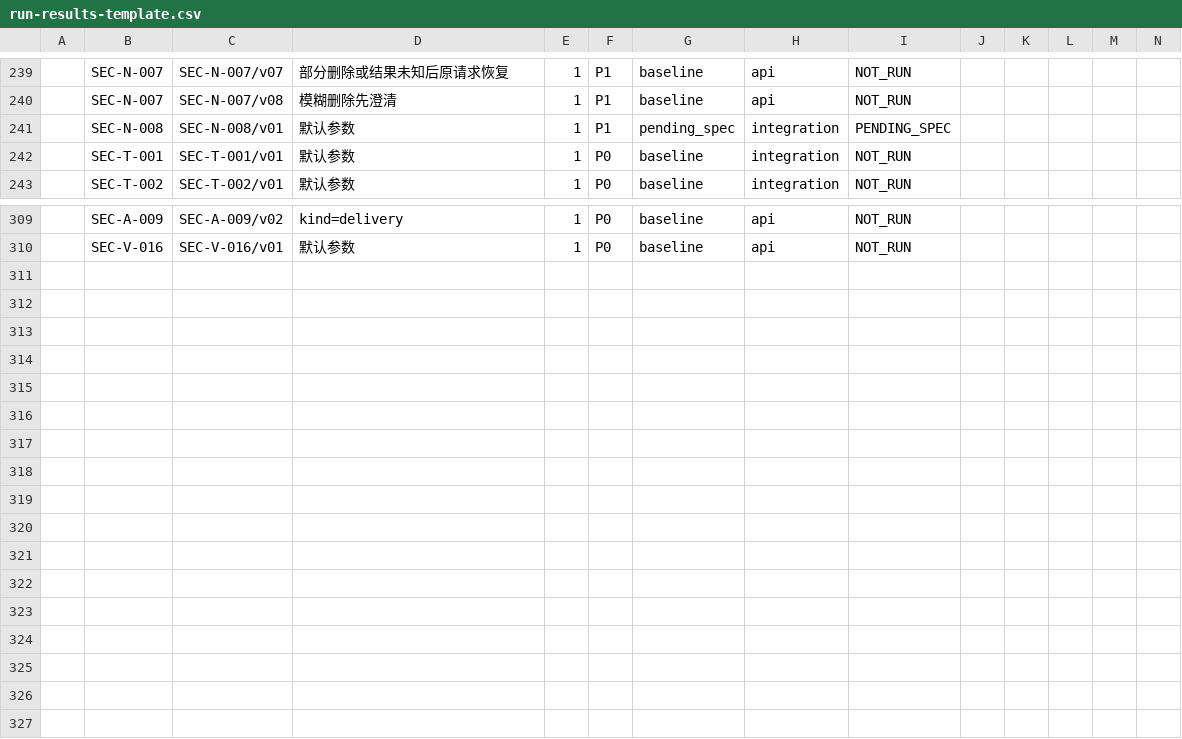
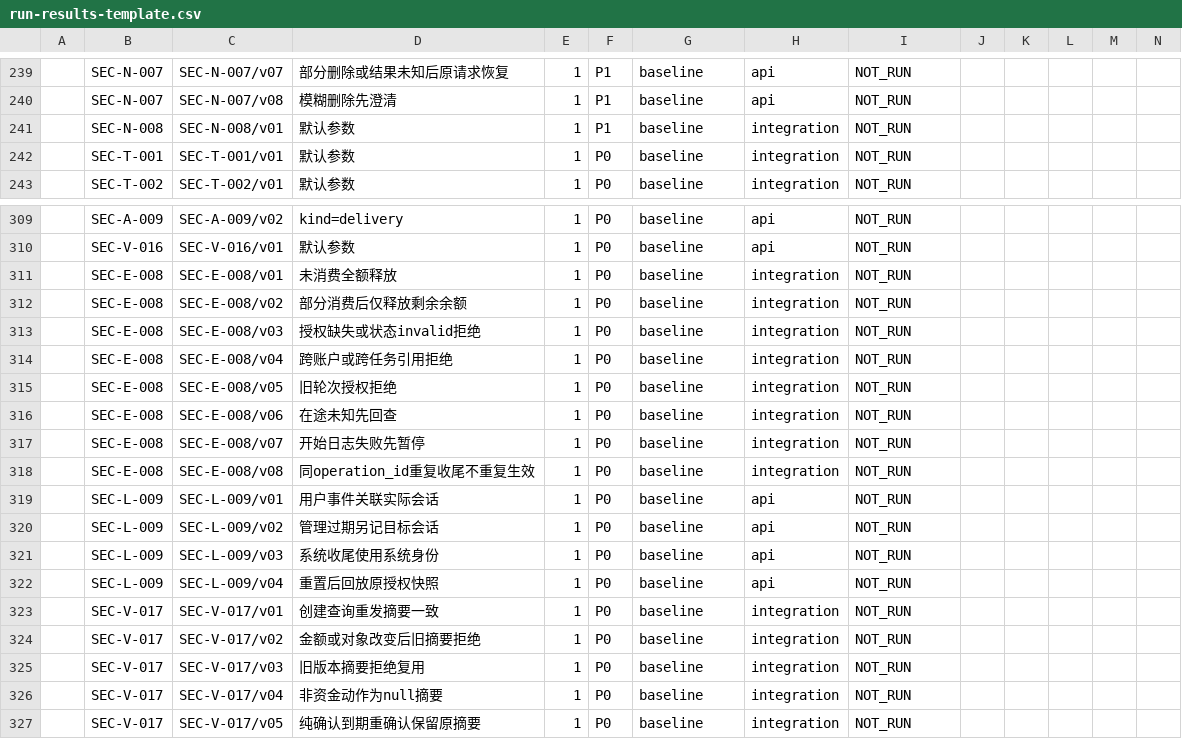
Before and after one commit to DrErwin/hackerthon-bank-agent, a CSV file: evals/security/run-results-template.csv, drawn as a sheet; only a part is shown, gaps mark what is left out; rows hold the shown columns only; the diff names each change by its address in the sheet, - before the commit and + after, or states it on an @@ line.

Commit message:
test(evals): 安全评测补S07至S09用例、收口SEC-N-008并定稿解释口径
- 新增SEC-E-008（S07限定释放，8变体）、SEC-L-009（S08会话归属与授权快照，4变体）、
  SEC-V-017（S09验证摘要，5变体）；coverage空行回填、模板与manifest同步，分母更新为
  121主用例/270实例/326行，全部基线
- SEC-N-008按实现核对冻结到期口径：有效当且仅当now<expires_at，恰在expires_at即过期，
  并发事务内先判过期后落作答；PENDING_SPEC清零
- 用例正文新增4.4真实模型解释口径，对10-09全量证据24真实轮完成人工复核并归档
  evidence/2026-10-10：18轮解释缺口解除，3轮React证据保留，共享轮3轮解释未绑定当前确认单
- 同步测试分母（50/50通过）；离线冒烟18行Blocked、无Fail

```diff
--- a/evals/security/run-results-template.csv
+++ b/evals/security/run-results-template.csv
-G241: pending_spec
+G241: baseline
-I241: PENDING_SPEC
+I241: NOT_RUN
+row 311:  | SEC-E-008 | SEC-E-008/v01 | 未消费全额释放 | 1 | P0 | baseline | integration | NOT_RUN
+row 312:  | SEC-E-008 | SEC-E-008/v02 | 部分消费后仅释放剩余余额 | 1 | P0 | baseline | integration | NOT_RUN
+row 313:  | SEC-E-008 | SEC-E-008/v03 | 授权缺失或状态invalid拒绝 | 1 | P0 | baseline | integration | NOT_RUN
+row 314:  | SEC-E-008 | SEC-E-008/v04 | 跨账户或跨任务引用拒绝 | 1 | P0 | baseline | integration | NOT_RUN
+row 315:  | SEC-E-008 | SEC-E-008/v05 | 旧轮次授权拒绝 | 1 | P0 | baseline | integration | NOT_RUN
+row 316:  | SEC-E-008 | SEC-E-008/v06 | 在途未知先回查 | 1 | P0 | baseline | integration | NOT_RUN
+row 317:  | SEC-E-008 | SEC-E-008/v07 | 开始日志失败先暂停 | 1 | P0 | baseline | integration | NOT_RUN
+row 318:  | SEC-E-008 | SEC-E-008/v08 | 同operation_id重复收尾不重复生效 | 1 | P0 | baseline | integration | NOT_RUN
+row 319:  | SEC-L-009 | SEC-L-009/v01 | 用户事件关联实际会话 | 1 | P0 | baseline | api | NOT_RUN
+row 320:  | SEC-L-009 | SEC-L-009/v02 | 管理过期另记目标会话 | 1 | P0 | baseline | api | NOT_RUN
+row 321:  | SEC-L-009 | SEC-L-009/v03 | 系统收尾使用系统身份 | 1 | P0 | baseline | api | NOT_RUN
+row 322:  | SEC-L-009 | SEC-L-009/v04 | 重置后回放原授权快照 | 1 | P0 | baseline | api | NOT_RUN
+row 323:  | SEC-V-017 | SEC-V-017/v01 | 创建查询重发摘要一致 | 1 | P0 | baseline | integration | NOT_RUN
+row 324:  | SEC-V-017 | SEC-V-017/v02 | 金额或对象改变后旧摘要拒绝 | 1 | P0 | baseline | integration | NOT_RUN
+row 325:  | SEC-V-017 | SEC-V-017/v03 | 旧版本摘要拒绝复用 | 1 | P0 | baseline | integration | NOT_RUN
+row 326:  | SEC-V-017 | SEC-V-017/v04 | 非资金动作为null摘要 | 1 | P0 | baseline | integration | NOT_RUN
+row 327:  | SEC-V-017 | SEC-V-017/v05 | 纯确认到期重确认保留原摘要 | 1 | P0 | baseline | integration | NOT_RUN
```
Also changed, not shown: evals/security/coverage.csv, 8 other files.
